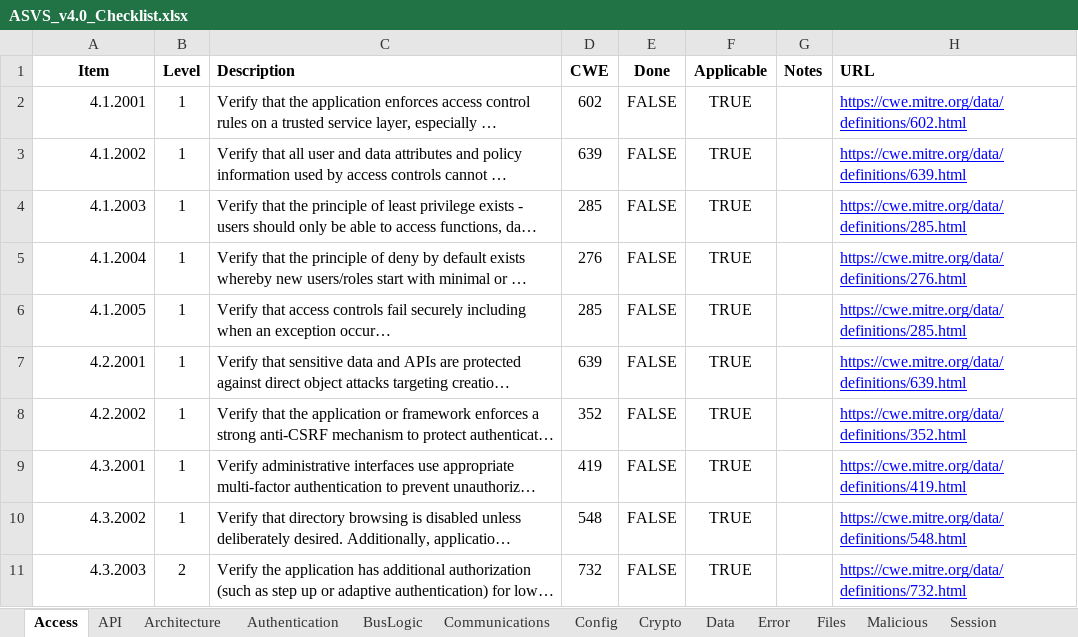
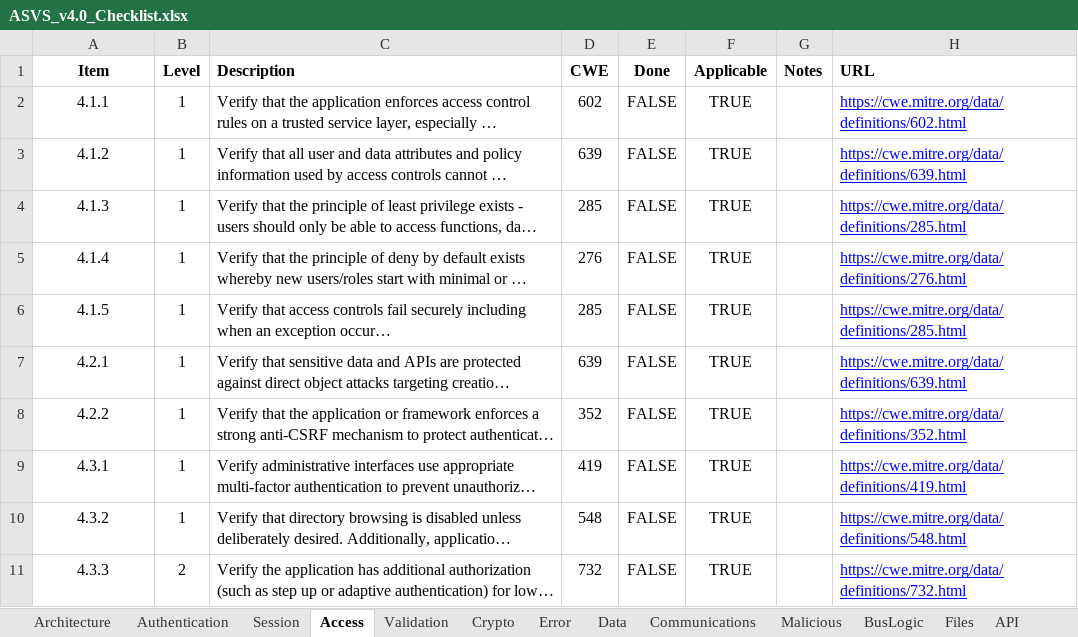
Before and after one commit to nicoSWD/asvs-checklist, an Excel workbook: ASVS_v4.0_Checklist.xlsx, sheet Access, drawn as a sheet; only a part is shown; long unchanged cells end in …; values as stored, in another font and other column widths than the file's, no borders; charts and pictures and conditional formats not drawn; the diff covers the shown part only; the diff names each change by its address in the sheet, - before the commit and + after, or states it on an @@ line.

```diff
--- a/ASVS_v4.0_Checklist.xlsx (sheet Access)
+++ b/ASVS_v4.0_Checklist.xlsx (sheet Access)
@@ sheet tab order changed: Architecture | Authentication | Session | Access | Validation | Crypto | Error | Data | Communications | Malicious | BusLogic | Files | API @@
-A2 (Item): 4.1.2001
+A2 (Item): 4.1.1
-A2:A11 alignment: right
+A2:A11 alignment: center
-A3 (Item): 4.1.2002
+A3 (Item): 4.1.2
-A4 (Item): 4.1.2003
+A4 (Item): 4.1.3
-A5 (Item): 4.1.2004
+A5 (Item): 4.1.4
-A6 (Item): 4.1.2005
+A6 (Item): 4.1.5
-A7 (Item): 4.2.2001
+A7 (Item): 4.2.1
-A8 (Item): 4.2.2002
+A8 (Item): 4.2.2
-A9 (Item): 4.3.2001
+A9 (Item): 4.3.1
-A10 (Item): 4.3.2002
+A10 (Item): 4.3.2
-A11 (Item): 4.3.2003
+A11 (Item): 4.3.3
```
Also changed, not shown: 10 removed rows elsewhere in this sheet, sheet Authentication, sheet Config, sheet API, sheet Validation, sheet Communications, sheet BusLogic, 7 more sheets, formulas that keep their value, 3 other files.
